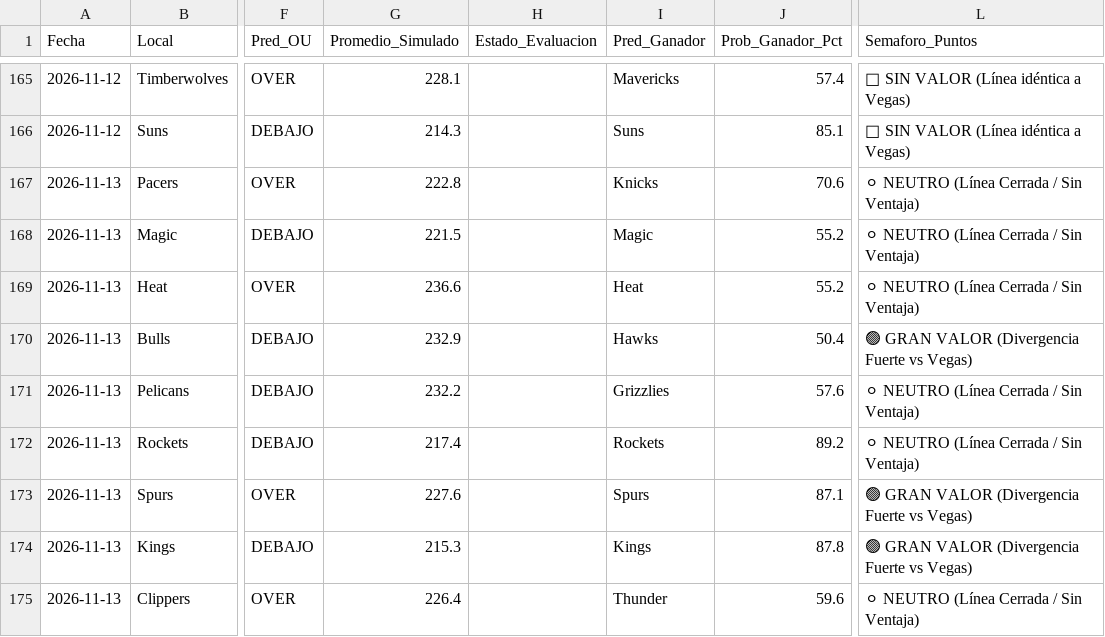
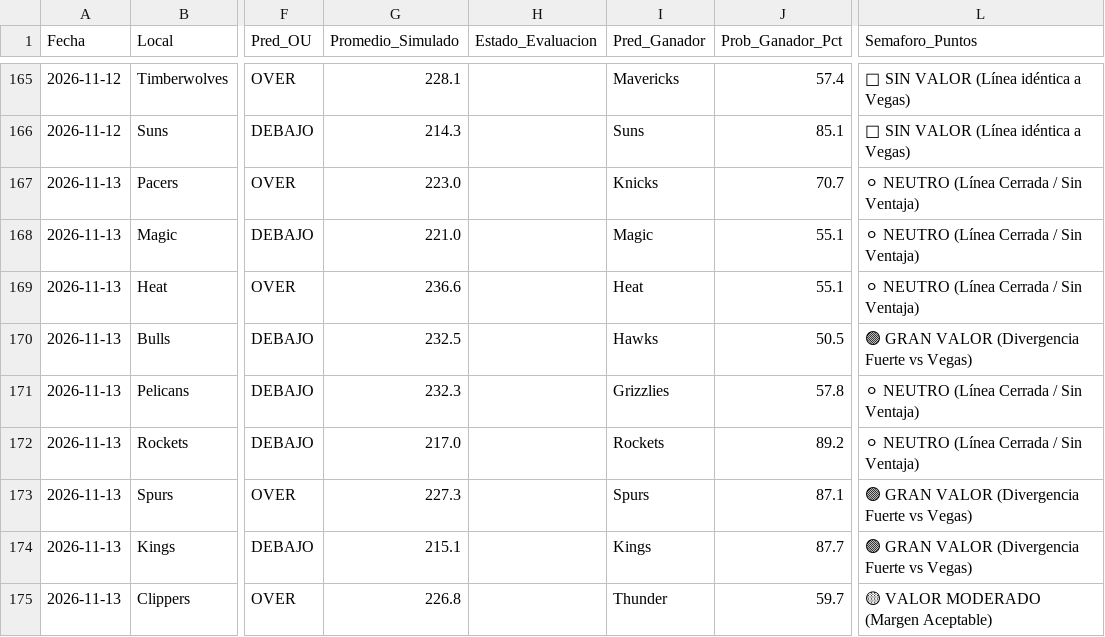
Before and after one commit to granpapiangel-beep/Modelo-autonomo, a CSV file: historial_evaluaciones_nba.csv, drawn as a sheet; only a part is shown, gaps mark what is left out; the diff names each change by its address in the sheet, - before the commit and + after, or states it on an @@ line.

```diff
--- a/historial_evaluaciones_nba.csv
+++ b/historial_evaluaciones_nba.csv
-G167 (Promedio_Simulado): 222.8
+G167 (Promedio_Simulado): 223.0
-J167 (Prob_Ganador_Pct): 70.6
+J167 (Prob_Ganador_Pct): 70.7
-G168 (Promedio_Simulado): 221.5
+G168 (Promedio_Simulado): 221.0
-J168:J169 (Prob_Ganador_Pct): 55.2
+J168:J169 (Prob_Ganador_Pct): 55.1
-G170 (Promedio_Simulado): 232.9
+G170 (Promedio_Simulado): 232.5
-J170 (Prob_Ganador_Pct): 50.4
+J170 (Prob_Ganador_Pct): 50.5
-G171 (Promedio_Simulado): 232.2
+G171 (Promedio_Simulado): 232.3
-J171 (Prob_Ganador_Pct): 57.6
+J171 (Prob_Ganador_Pct): 57.8
-G172 (Promedio_Simulado): 217.4
+G172 (Promedio_Simulado): 217.0
-G173 (Promedio_Simulado): 227.6
+G173 (Promedio_Simulado): 227.3
-G174 (Promedio_Simulado): 215.3
+G174 (Promedio_Simulado): 215.1
-J174 (Prob_Ganador_Pct): 87.8
+J174 (Prob_Ganador_Pct): 87.7
-G175 (Promedio_Simulado): 226.4
+G175 (Promedio_Simulado): 226.8
-J175 (Prob_Ganador_Pct): 59.6
+J175 (Prob_Ganador_Pct): 59.7
-L175 (Semaforo_Puntos): ⚪ NEUTRO (Línea Cerrada / Sin Ventaja)
+L175 (Semaforo_Puntos): 🟡 VALOR MODERADO (Margen Aceptable)
```
Also changed, not shown: 1 other file.
